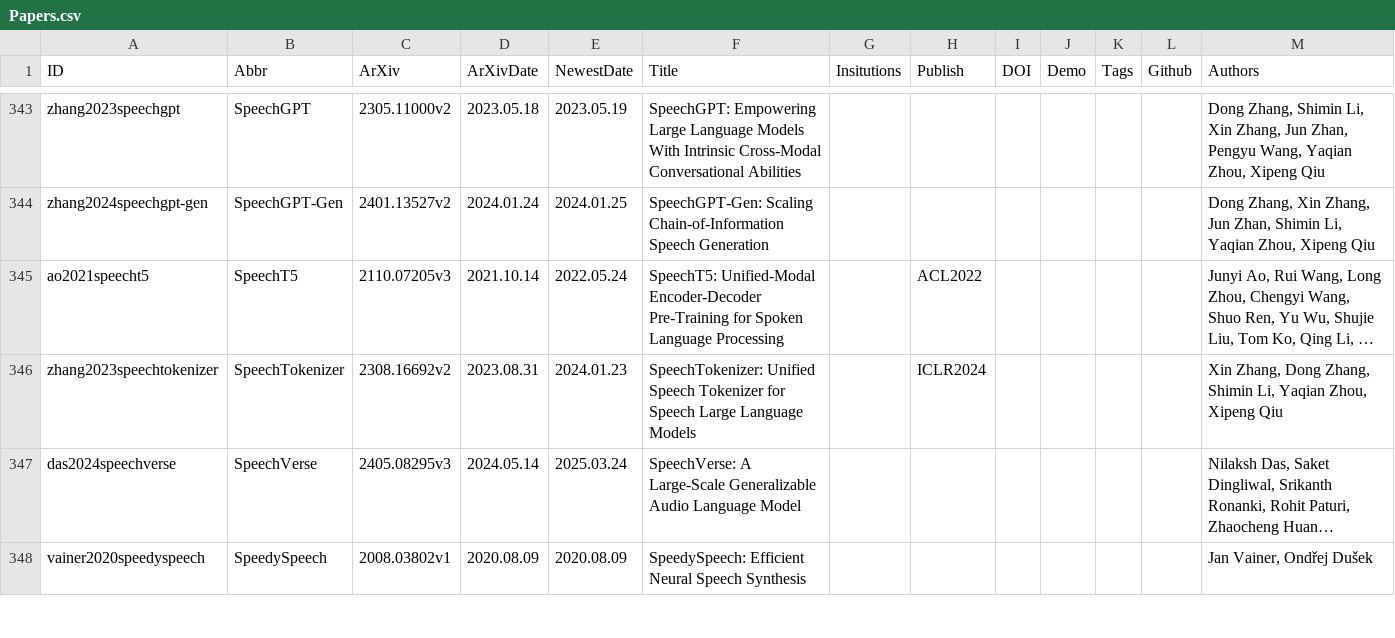
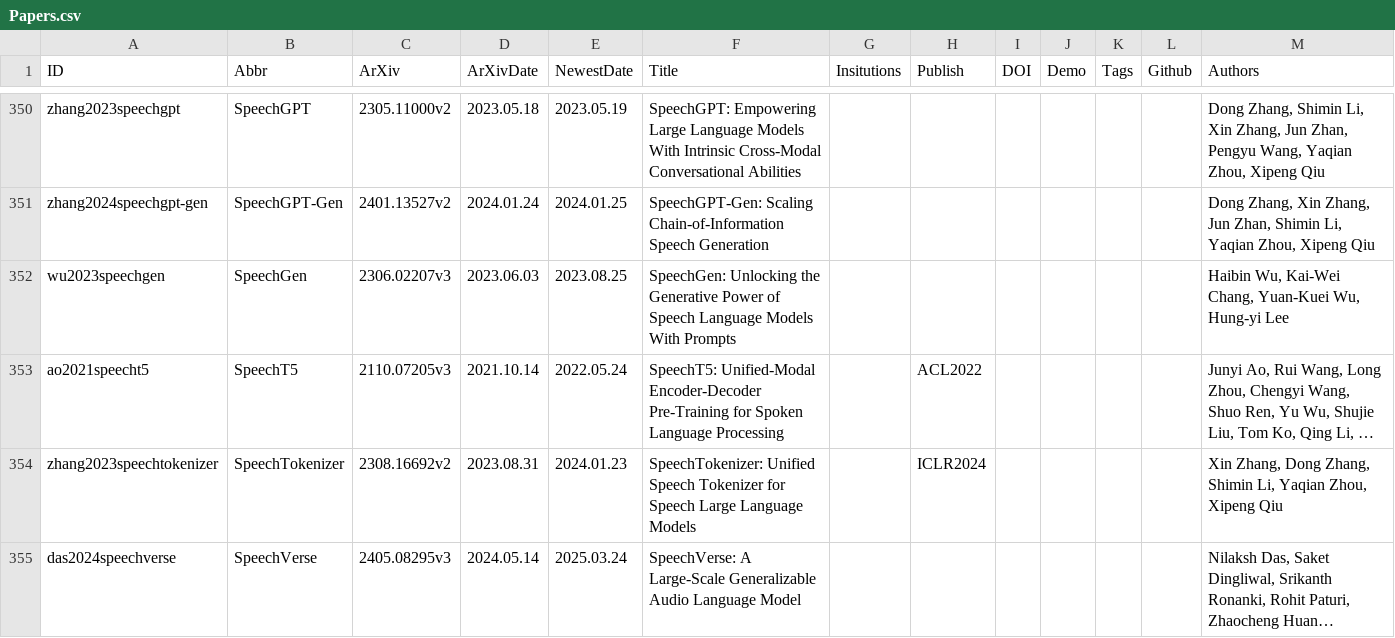
Before and after one commit to SapphireLab/Sapphire-TTS-Collection, a CSV file: Papers.csv, drawn as a sheet; only a part is shown, gaps mark what is left out; the shorter side is filled out with more unchanged rows; long unchanged cells end in …; the diff covers the shown part only; the diff names each change by its address in the sheet, - before the commit and + after, or states it on an @@ line.

Commit message:
Update Papers

```diff
--- a/Papers.csv
+++ b/Papers.csv
+row 352: wu2023speechgen | SpeechGen | 2306.02207v3 | 2023.06.03 | 2023.08.25 | SpeechGen: Unlocking the Generative Power of Speech Language Models With Prompts |  |  |  |  |  |  | Haibin Wu, Kai-Wei Chang, Yuan-Kuei Wu, Hung-yi Lee
```
Also changed, not shown: 14 added rows and 2 moved rows elsewhere in this file.
